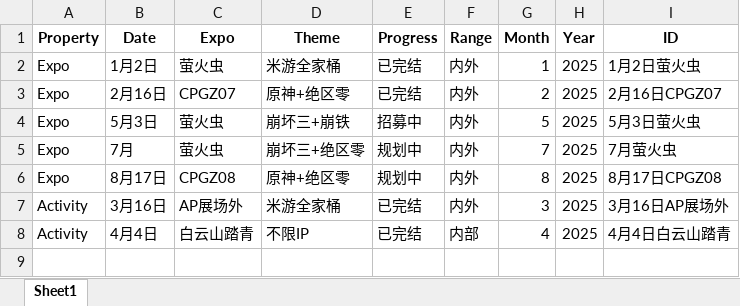
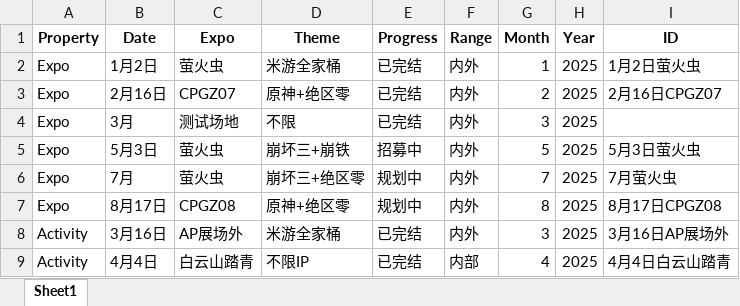
Before and after one commit to Ajax-XIE/Web_for_Expo_New, an Excel workbook: data/Expo_Plan.xlsx, sheet Sheet1, drawn as a sheet; values as stored, in another font and other column widths than the file's, no borders; the diff names each change by its address in the sheet, - before the commit and + after, or states it on an @@ line.

Commit message:
Auto-update Expo_Plan.xlsx

```diff
--- a/data/Expo_Plan.xlsx (sheet Sheet1)
+++ b/data/Expo_Plan.xlsx (sheet Sheet1)
+row 4: Expo | 3月 | 测试场地 | 不限 | 已完结 | 内外 | 3 | 2025
```
